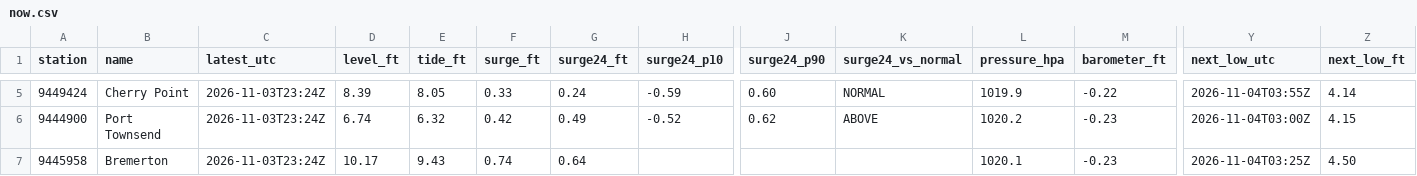
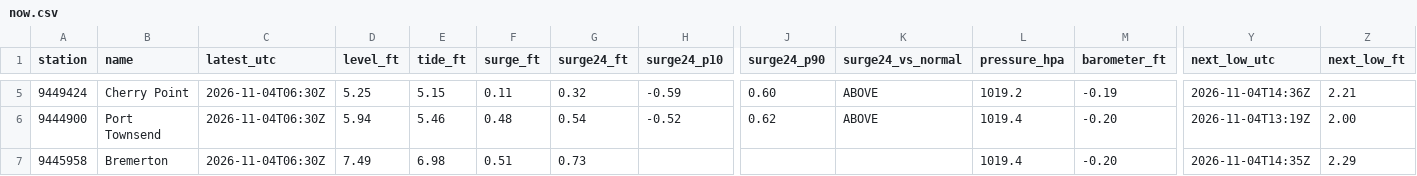
Before and after one commit to bdgroves/puget-tides, a CSV file: now.csv, drawn as a sheet; only a part is shown, gaps mark what is left out; the diff covers the shown part only; the diff names each change by its address in the sheet, - before the commit and + after, or states it on an @@ line.

```diff
--- a/now.csv
+++ b/now.csv
-C5:C7 (latest_utc): 2026-11-03T23:24Z
+C5:C7 (latest_utc): 2026-11-04T06:30Z
-D5 (level_ft): 8.39
+D5 (level_ft): 5.25
-E5 (tide_ft): 8.05
+E5 (tide_ft): 5.15
-F5 (surge_ft): 0.33
+F5 (surge_ft): 0.11
-G5 (surge24_ft): 0.24
+G5 (surge24_ft): 0.32
-K5 (surge24_vs_normal): NORMAL
+K5 (surge24_vs_normal): ABOVE
-L5 (pressure_hpa): 1019.9
+L5 (pressure_hpa): 1019.2
-M5 (barometer_ft): -0.22
+M5 (barometer_ft): -0.19
-Y5 (next_low_utc): 2026-11-04T03:55Z
+Y5 (next_low_utc): 2026-11-04T14:36Z
-Z5 (next_low_ft): 4.14
+Z5 (next_low_ft): 2.21
-D6 (level_ft): 6.74
+D6 (level_ft): 5.94
-E6 (tide_ft): 6.32
+E6 (tide_ft): 5.46
-F6 (surge_ft): 0.42
+F6 (surge_ft): 0.48
-G6 (surge24_ft): 0.49
+G6 (surge24_ft): 0.54
-L6 (pressure_hpa): 1020.2
+L6 (pressure_hpa): 1019.4
-M6:M7 (barometer_ft): -0.23
+M6:M7 (barometer_ft): -0.20
-Y6 (next_low_utc): 2026-11-04T03:00Z
+Y6 (next_low_utc): 2026-11-04T13:19Z
-Z6 (next_low_ft): 4.15
+Z6 (next_low_ft): 2.00
-D7 (level_ft): 10.17
+D7 (level_ft): 7.49
-E7 (tide_ft): 9.43
+E7 (tide_ft): 6.98
-F7 (surge_ft): 0.74
+F7 (surge_ft): 0.51
-G7 (surge24_ft): 0.64
+G7 (surge24_ft): 0.73
-L7 (pressure_hpa): 1020.1
+L7 (pressure_hpa): 1019.4
-Y7 (next_low_utc): 2026-11-04T03:25Z
+Y7 (next_low_utc): 2026-11-04T14:35Z
-Z7 (next_low_ft): 4.50
+Z7 (next_low_ft): 2.29
```
Also changed, not shown: 49 edited cells elsewhere in this file, datums.csv, harcon.csv, 7 other files.
